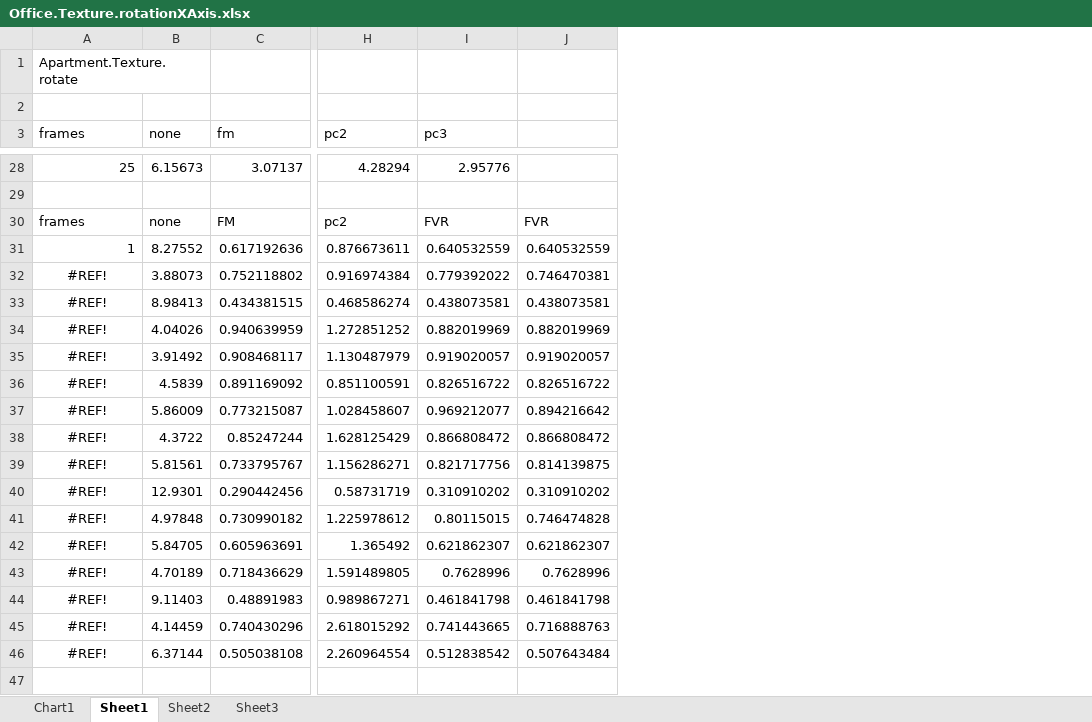
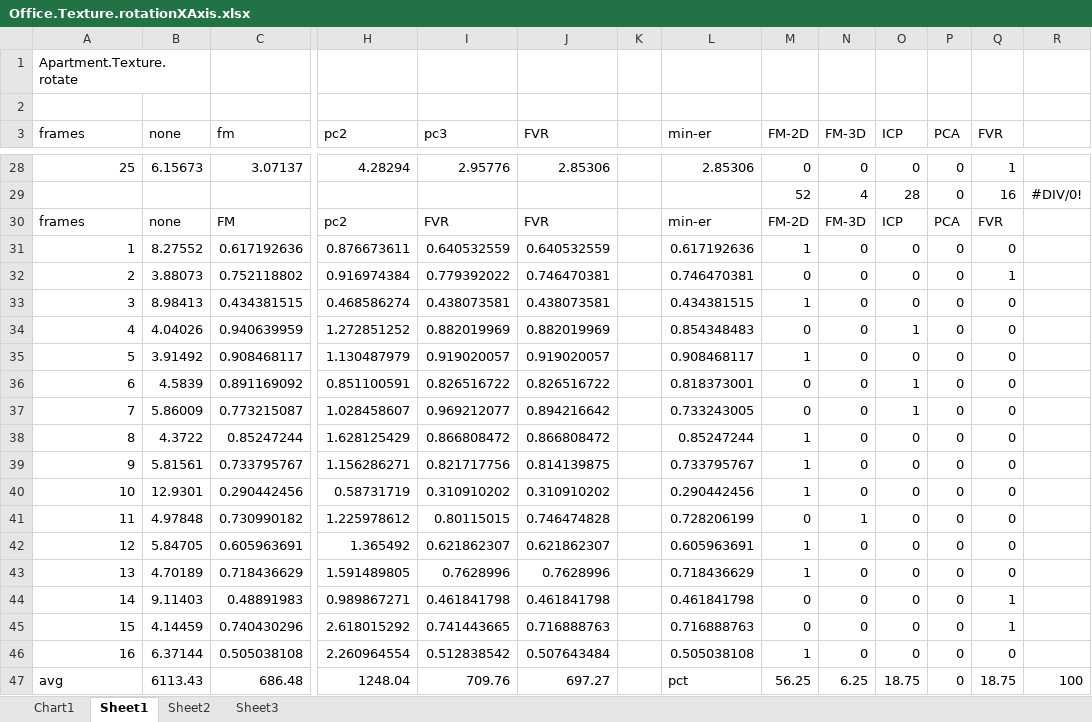
Before and after one commit to lukes611/phdThesis, an Excel workbook: results/Office.Texture.rotationXAxis.xlsx, sheet Sheet1, drawn as a sheet; only a part is shown, gaps mark what is left out; values as stored, in another font and other column widths than the file's, no borders; charts and pictures not drawn; rows hold the shown columns only; the diff covers the shown part only; the diff names each change by its address in the sheet, - before the commit and + after, or states it on an @@ line.

```diff
--- a/results/Office.Texture.rotationXAxis.xlsx (sheet Sheet1)
+++ b/results/Office.Texture.rotationXAxis.xlsx (sheet Sheet1)
+column K, empty
+column L (min-er), rows 28-46: 2.85306 |  | min-er | 0.617192636 | 0.746470381 | 0.434381515 | 0.854348483 | 0.908468117 | 0.818373001 | 0.733243005 | 0.85247244 | 0.733795767 | 0.290442456 | 0.728206199 | 0.605963691 | 0.718436629 | 0.461841798 | 0.716888763 | 0.505038108
+column M (FM-2D), rows 28-46: 0 | 52 | FM-2D | 1 | 0 | 1 | 0 | 1 | 0 | 0 | 1 | 1 | 1 | 0 | 1 | 1 | 0 | 0 | 1
+column N (FM-3D), rows 28-46: 0 | 4 | FM-3D | 0 | 0 | 0 | 0 | 0 | 0 | 0 | 0 | 0 | 0 | 1 | 0 | 0 | 0 | 0 | 0
+column O (ICP), rows 28-46: 0 | 28 | ICP | 0 | 0 | 0 | 1 | 0 | 1 | 1 | 0 | 0 | 0 | 0 | 0 | 0 | 0 | 0 | 0
+column P (PCA), rows 28-46: 0 | 0 | PCA | 0 | 0 | 0 | 0 | 0 | 0 | 0 | 0 | 0 | 0 | 0 | 0 | 0 | 0 | 0 | 0
+column Q (FVR), rows 28-46: 1 | 16 | FVR | 0 | 1 | 0 | 0 | 0 | 0 | 0 | 0 | 0 | 0 | 0 | 0 | 0 | 1 | 1 | 0
+column R, row 29: #DIV/0!
-J3: (empty)
+J3: FVR
-J28 (FVR): (empty)
+J28 (FVR): 2.85306
-row 29: (empty)
+row 29:  |  |  |  |  |  |  |  | 52 | 4 | 28 | 0 | 16 | #DIV/0!
@@ column A (frames) renumbered between rows 32 and 46 @@
-A32:A46 alignment: center
+A32:A46 alignment: right
+row 47: avg | 6113.43 | 686.48 | 1248.04 | 709.76 | 697.27 |  | pct | 56.25 | 6.25 | 18.75 | 0 | 18.75 | 100
```
Also changed, not shown: 24 edited cells elsewhere in this sheet, charts or pictures, results/Office Texture Rotation PET.xlsx, results/Office.Texture.Translation PET.xlsx, 2 other files.
